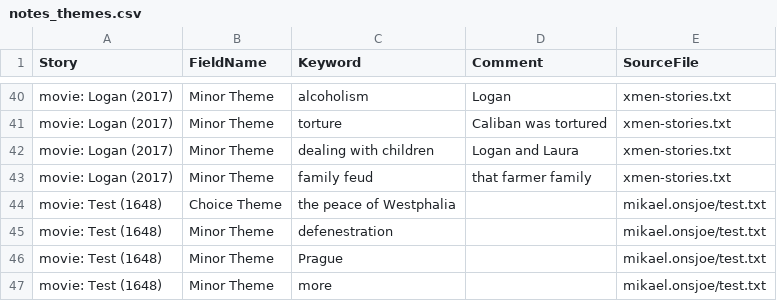
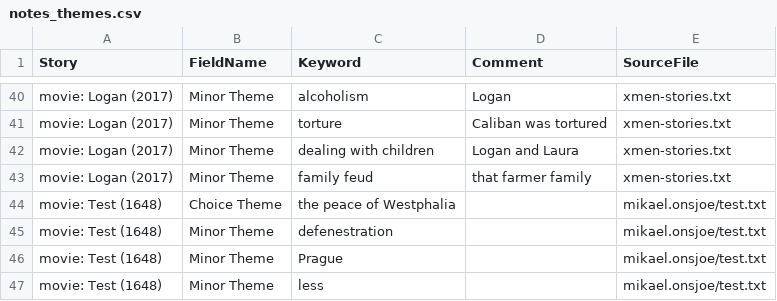
Before and after one commit to theme-ontology/theming, a CSV file: notes_themes.csv, drawn as a sheet; only a part is shown, gaps mark what is left out.

Commit message:
(bot) staged theme changes

```diff
--- a/notes_themes.csv
+++ b/notes_themes.csv
@@ -46,2 +46,2 @@ movie: Test (1648),Minor Theme,defenestration,,mikael.onsjoe/test.txt
 movie: Test (1648),Minor Theme,Prague,,mikael.onsjoe/test.txt
-movie: Test (1648),Minor Theme,more,,mikael.onsjoe/test.txt
+movie: Test (1648),Minor Theme,less,,mikael.onsjoe/test.txt
```
